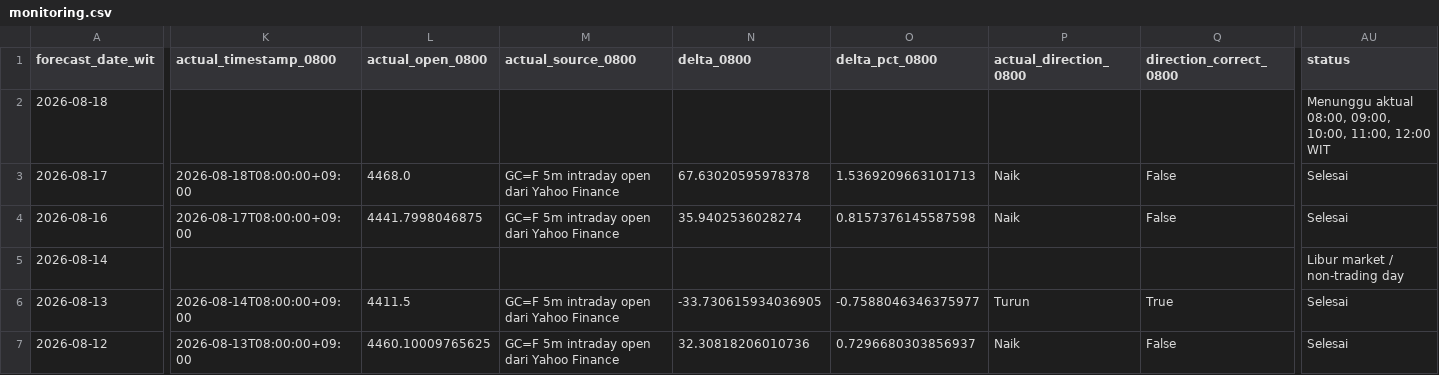
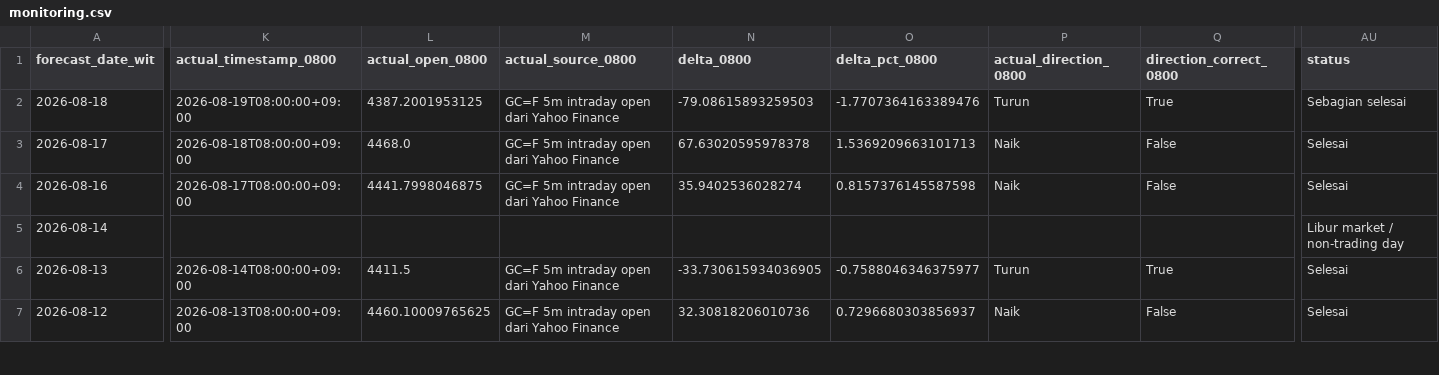
Before and after one commit to geraldinbatubara-cyber/Prediksi-XAU-USD, a CSV file: data/monitoring.csv, drawn as a sheet; only a part is shown, gaps mark what is left out; the diff covers the shown part only; the diff names each change by its address in the sheet, - before the commit and + after, or states it on an @@ line.

```diff
--- a/data/monitoring.csv
+++ b/data/monitoring.csv
-K2 (actual_timestamp_0800): (empty)
+K2 (actual_timestamp_0800): 2026-08-19T08:00:00+09:00
-L2 (actual_open_0800): (empty)
+L2 (actual_open_0800): 4387.2001953125
-M2 (actual_source_0800): (empty)
+M2 (actual_source_0800): GC=F 5m intraday open dari Yahoo Finance
-N2 (delta_0800): (empty)
+N2 (delta_0800): -79.08615893259503
-O2 (delta_pct_0800): (empty)
+O2 (delta_pct_0800): -1.7707364163389476
-P2 (actual_direction_0800): (empty)
+P2 (actual_direction_0800): Turun
-Q2 (direction_correct_0800): (empty)
+Q2 (direction_correct_0800): True
-AU2 (status): Menunggu aktual 08:00, 09:00, 10:00, 11:00, 12:00 WIT
+AU2 (status): Sebagian selesai
```
Also changed, not shown: 1 edited cell elsewhere in this file, data/monitoring_model1.csv.
